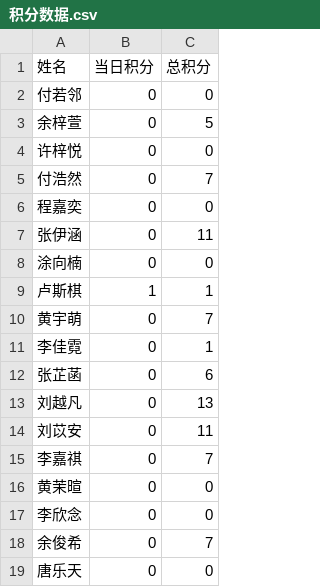
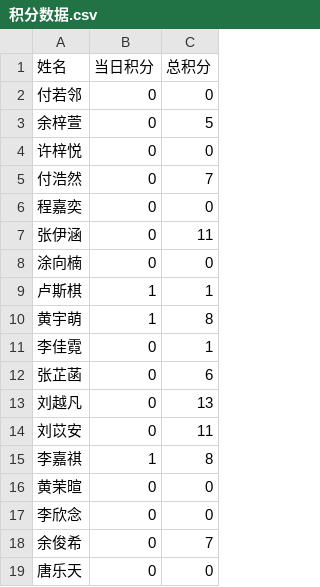
Before and after one commit to Hong-JL/jifenbang, a CSV file: 积分数据.csv, drawn as a sheet; only a part is shown.

Commit message:
更新积分数据 2025/2/24 17:14:03

```diff
--- a/积分数据.csv
+++ b/积分数据.csv
@@ -9,3 +9,3 @@
 卢斯棋,1,1
-黄宇萌,0,7
+黄宇萌,1,8
 李佳霓,0,1
@@ -14,3 +14,3 @@
 刘苡安,0,11
-李嘉祺,0,7
+李嘉祺,1,8
 黄茉暄,0,0
```
